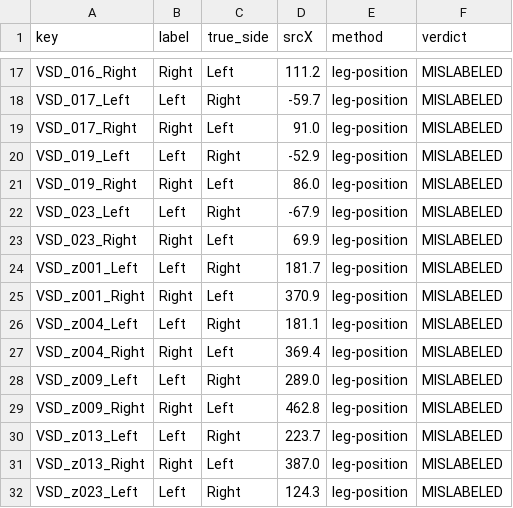
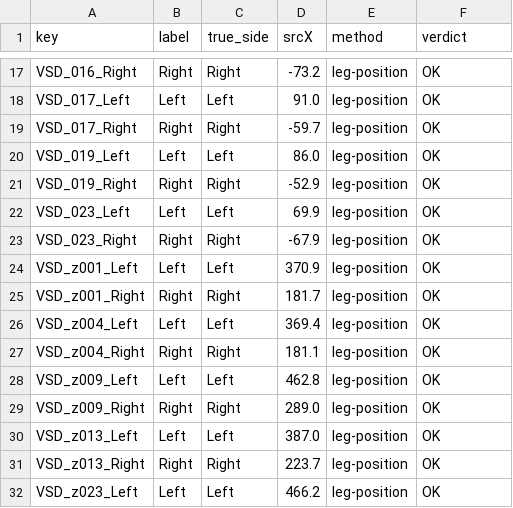
Before and after one commit to CodesTree/XrayTo3D-Capstone, a CSV file: TestProject/reports/figures/vsd_lr_validation/vsd_lr_verdicts.csv, drawn as a sheet; only a part is shown, gaps mark what is left out; the diff covers the shown part only; the diff names each change by its address in the sheet, - before the commit and + after, or states it on an @@ line.

```diff
--- a/TestProject/reports/figures/vsd_lr_validation/vsd_lr_verdicts.csv
+++ b/TestProject/reports/figures/vsd_lr_validation/vsd_lr_verdicts.csv
-C17 (true_side): Left
+C17 (true_side): Right
-D17 (srcX): 111.2
+D17 (srcX): -73.2
-F17:F32 (verdict): MISLABELED
+F17:F32 (verdict): OK
-C18 (true_side): Right
+C18 (true_side): Left
-D18 (srcX): -59.7
+D18 (srcX): 91.0
-C19 (true_side): Left
+C19 (true_side): Right
-D19 (srcX): 91.0
+D19 (srcX): -59.7
-C20 (true_side): Right
+C20 (true_side): Left
-D20 (srcX): -52.9
+D20 (srcX): 86.0
-C21 (true_side): Left
+C21 (true_side): Right
-D21 (srcX): 86.0
+D21 (srcX): -52.9
-C22 (true_side): Right
+C22 (true_side): Left
-D22 (srcX): -67.9
+D22 (srcX): 69.9
-C23 (true_side): Left
+C23 (true_side): Right
-D23 (srcX): 69.9
+D23 (srcX): -67.9
-C24 (true_side): Right
+C24 (true_side): Left
-D24 (srcX): 181.7
+D24 (srcX): 370.9
-C25 (true_side): Left
+C25 (true_side): Right
-D25 (srcX): 370.9
+D25 (srcX): 181.7
-C26 (true_side): Right
+C26 (true_side): Left
-D26 (srcX): 181.1
+D26 (srcX): 369.4
-C27 (true_side): Left
+C27 (true_side): Right
-D27 (srcX): 369.4
+D27 (srcX): 181.1
-C28 (true_side): Right
+C28 (true_side): Left
-D28 (srcX): 289.0
+D28 (srcX): 462.8
-C29 (true_side): Left
+C29 (true_side): Right
-D29 (srcX): 462.8
+D29 (srcX): 289.0
-C30 (true_side): Right
+C30 (true_side): Left
-D30 (srcX): 223.7
+D30 (srcX): 387.0
-C31 (true_side): Left
+C31 (true_side): Right
-D31 (srcX): 387.0
+D31 (srcX): 223.7
-C32 (true_side): Right
+C32 (true_side): Left
-D32 (srcX): 124.3
+D32 (srcX): 466.2
```
Also changed, not shown: 126 edited cells elsewhere in this file, 8 other files.
